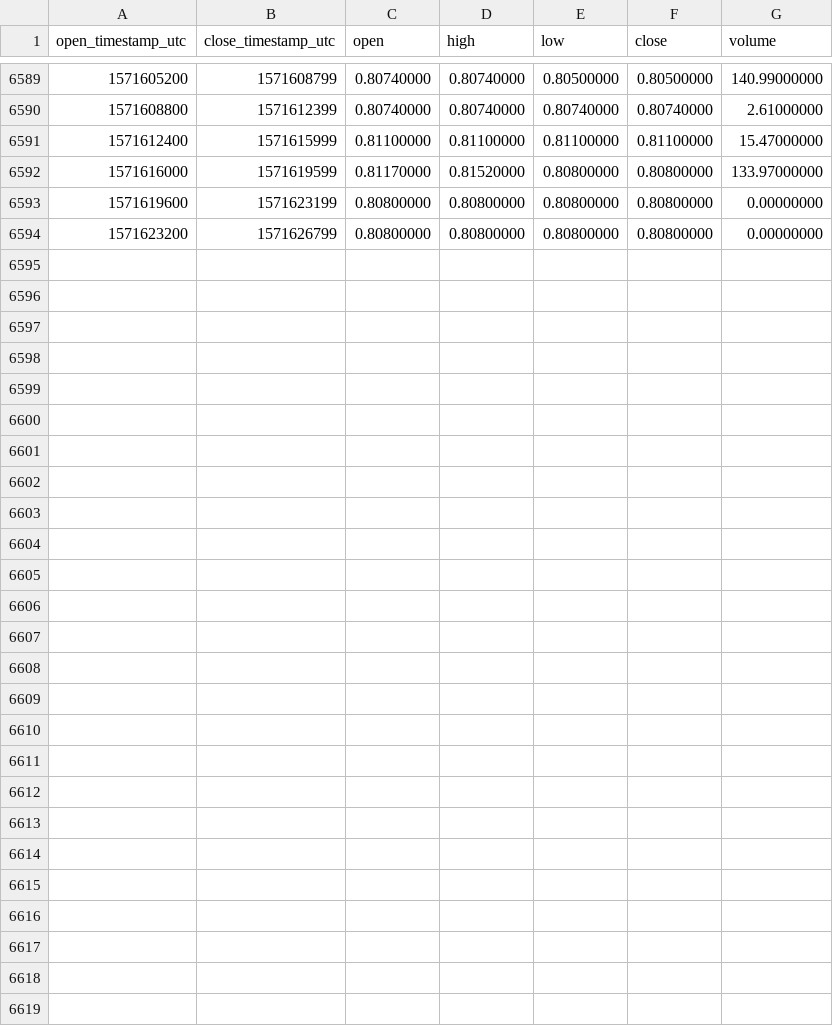
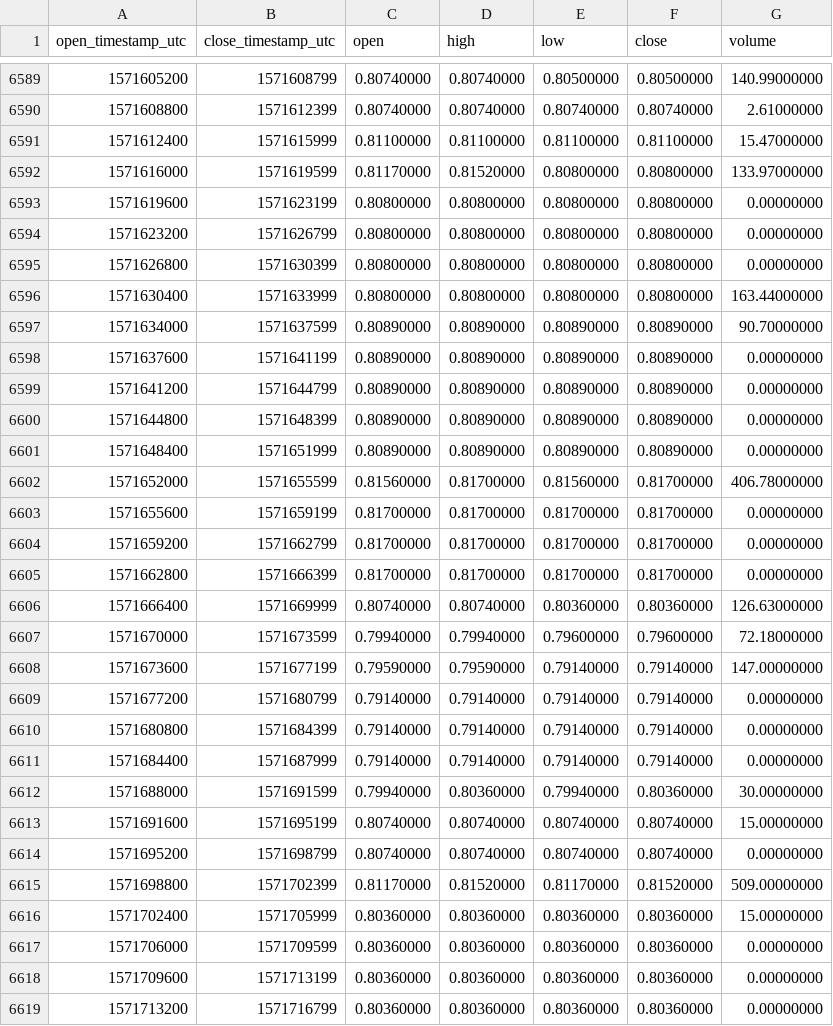
Before and after one commit to cryptobigbro/binance-WAVESUSDC, a CSV file: binance-WAVESUSDC-1h.csv, drawn as a sheet; only a part is shown, gaps mark what is left out.

Commit message:
Update OHLCV data.

```diff
--- a/binance-WAVESUSDC-1h.csv
+++ b/binance-WAVESUSDC-1h.csv
@@ -6594 +6594,26 @@ open_timestamp_utc,close_timestamp_utc,open,high,low,close,volume
 1571623200,1571626799,0.80800000,0.80800000,0.80800000,0.80800000,0.00000000
+1571626800,1571630399,0.80800000,0.80800000,0.80800000,0.80800000,0.00000000
+1571630400,1571633999,0.80800000,0.80800000,0.80800000,0.80800000,163.44000000
+1571634000,1571637599,0.80890000,0.80890000,0.80890000,0.80890000,90.70000000
+1571637600,1571641199,0.80890000,0.80890000,0.80890000,0.80890000,0.00000000
+1571641200,1571644799,0.80890000,0.80890000,0.80890000,0.80890000,0.00000000
+1571644800,1571648399,0.80890000,0.80890000,0.80890000,0.80890000,0.00000000
+1571648400,1571651999,0.80890000,0.80890000,0.80890000,0.80890000,0.00000000
+1571652000,1571655599,0.81560000,0.81700000,0.81560000,0.81700000,406.78000000
+1571655600,1571659199,0.81700000,0.81700000,0.81700000,0.81700000,0.00000000
+1571659200,1571662799,0.81700000,0.81700000,0.81700000,0.81700000,0.00000000
+1571662800,1571666399,0.81700000,0.81700000,0.81700000,0.81700000,0.00000000
+1571666400,1571669999,0.80740000,0.80740000,0.80360000,0.80360000,126.63000000
+1571670000,1571673599,0.79940000,0.79940000,0.79600000,0.79600000,72.18000000
+1571673600,1571677199,0.79590000,0.79590000,0.79140000,0.79140000,147.00000000
+1571677200,1571680799,0.79140000,0.79140000,0.79140000,0.79140000,0.00000000
+1571680800,1571684399,0.79140000,0.79140000,0.79140000,0.79140000,0.00000000
+1571684400,1571687999,0.79140000,0.79140000,0.79140000,0.79140000,0.00000000
+1571688000,1571691599,0.79940000,0.80360000,0.79940000,0.80360000,30.00000000
+1571691600,1571695199,0.80740000,0.80740000,0.80740000,0.80740000,15.00000000
+1571695200,1571698799,0.80740000,0.80740000,0.80740000,0.80740000,0.00000000
+1571698800,1571702399,0.81170000,0.81520000,0.81170000,0.81520000,509.00000000
+1571702400,1571705999,0.80360000,0.80360000,0.80360000,0.80360000,15.00000000
+1571706000,1571709599,0.80360000,0.80360000,0.80360000,0.80360000,0.00000000
+1571709600,1571713199,0.80360000,0.80360000,0.80360000,0.80360000,0.00000000
+1571713200,1571716799,0.80360000,0.80360000,0.80360000,0.80360000,0.00000000
```
Also changed, not shown: binance-WAVESUSDC-1d.csv.
